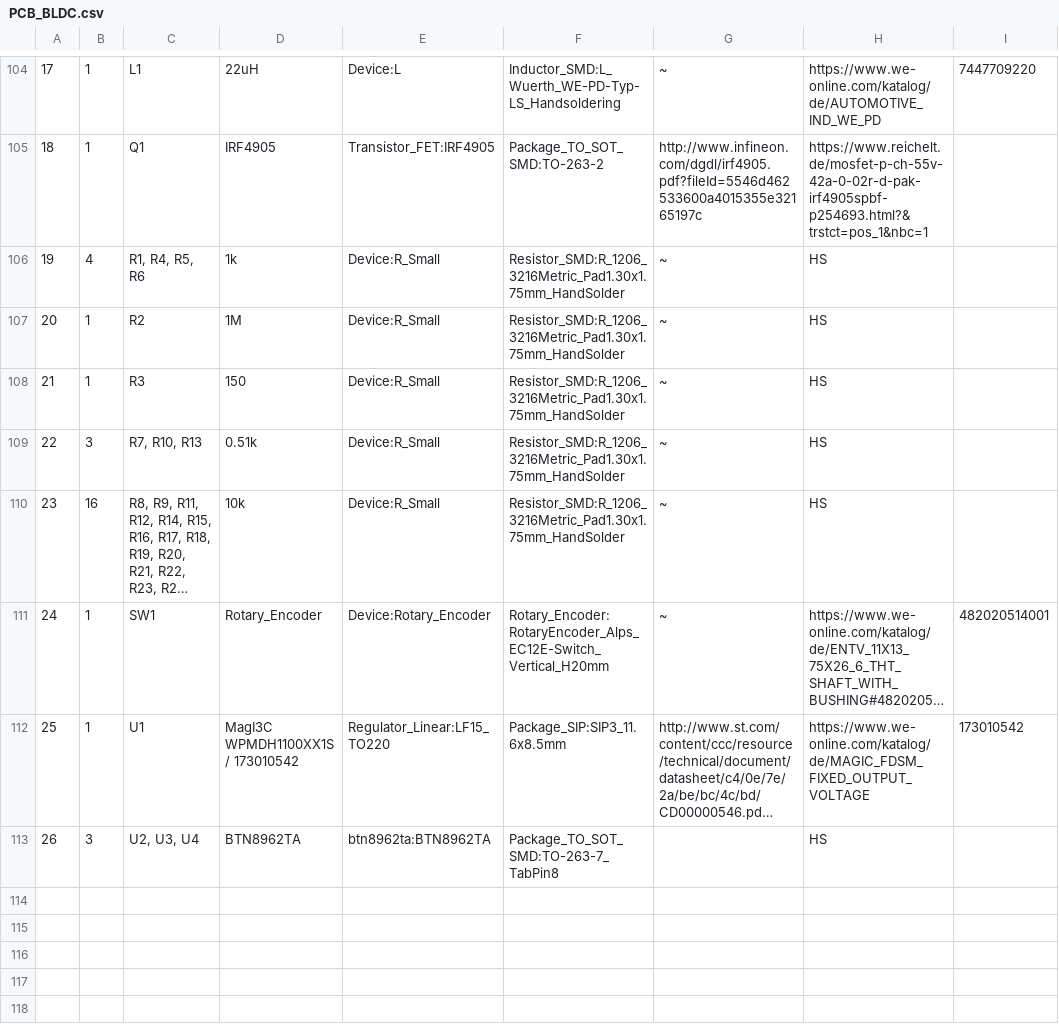
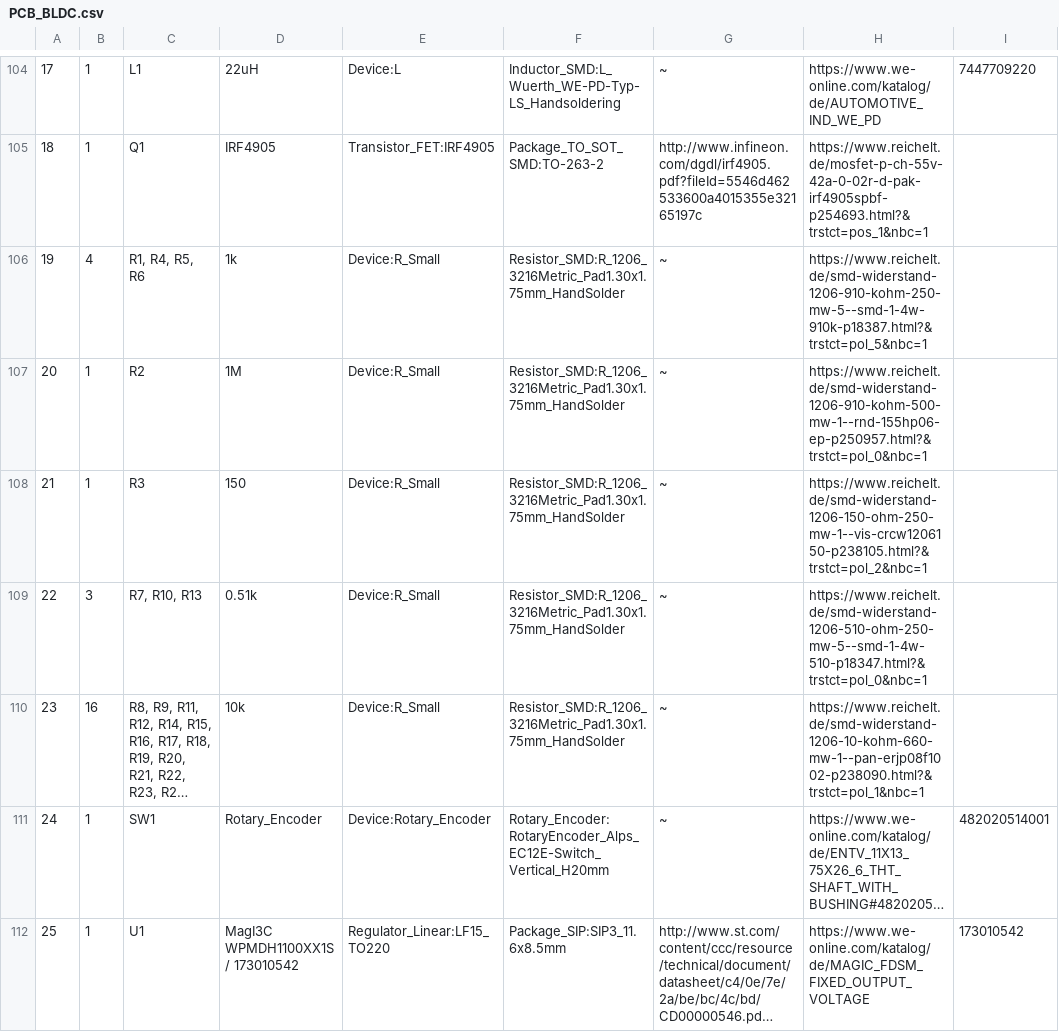
Before and after one commit to chris3069/BLDC_Project, a CSV file: PCB_without_Ard/PCB_BLDC.csv, drawn as a sheet; only a part is shown, gaps mark what is left out; the shorter side is filled out with more unchanged rows; long unchanged cells end in …; the diff names each change by its address in the sheet, - before the commit and + after, or states it on an @@ line.

Commit message:
Minor adjustments @ THT size  csv and resistor values

```diff
--- a/PCB_without_Ard/PCB_BLDC.csv
+++ b/PCB_without_Ard/PCB_BLDC.csv
-H106: HS
+H106: https://www.reichelt.de/smd-widerstand-1206-910-kohm-250-mw-5--smd-1-4w-910k-p18387.html?&trstct=pol_5&nbc=1
-H107: HS
+H107: https://www.reichelt.de/smd-widerstand-1206-910-kohm-500-mw-1--rnd-155hp06-ep-p250957.html?&trstct=pol_0&nbc=1
-H108: HS
+H108: https://www.reichelt.de/smd-widerstand-1206-150-ohm-250-mw-1--vis-crcw1206150-p238105.html?&trstct=pol_2&nbc=1
-H109: HS
+H109: https://www.reichelt.de/smd-widerstand-1206-510-ohm-250-mw-5--smd-1-4w-510-p18347.html?&trstct=pol_0&nbc=1
-H110: HS
+H110: https://www.reichelt.de/smd-widerstand-1206-10-kohm-660-mw-1--pan-erjp08f1002-p238090.html?&trstct=pol_1&nbc=1
```
Also changed, not shown: 5 other files.
